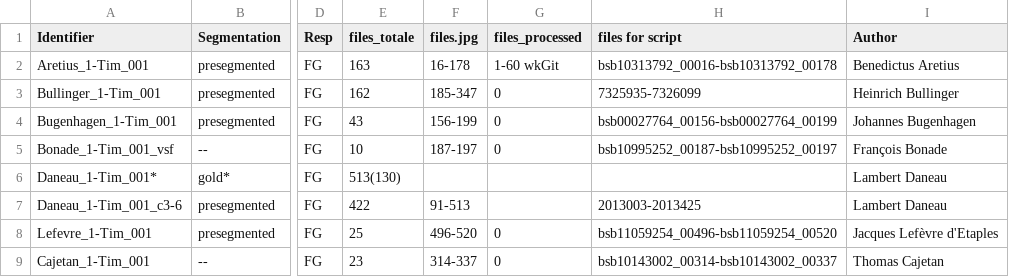
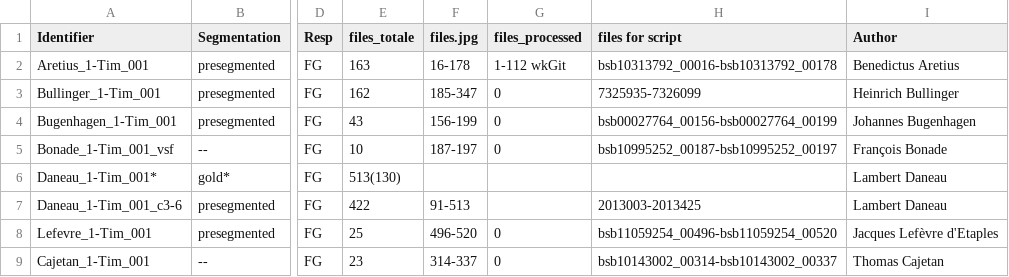
Before and after one commit to 16thExegesisDH/HTR_1-Timotheus, a CSV file: corpus_ocr.csv, drawn as a sheet; only a part is shown, gaps mark what is left out; the diff names each change by its address in the sheet, - before the commit and + after, or states it on an @@ line.

Commit message:
new_data

```diff
--- a/corpus_ocr.csv
+++ b/corpus_ocr.csv
-G2 (files_processed): 1-60 wkGit
+G2 (files_processed): 1-112 wkGit
```
Also changed, not shown: 49 other files.
